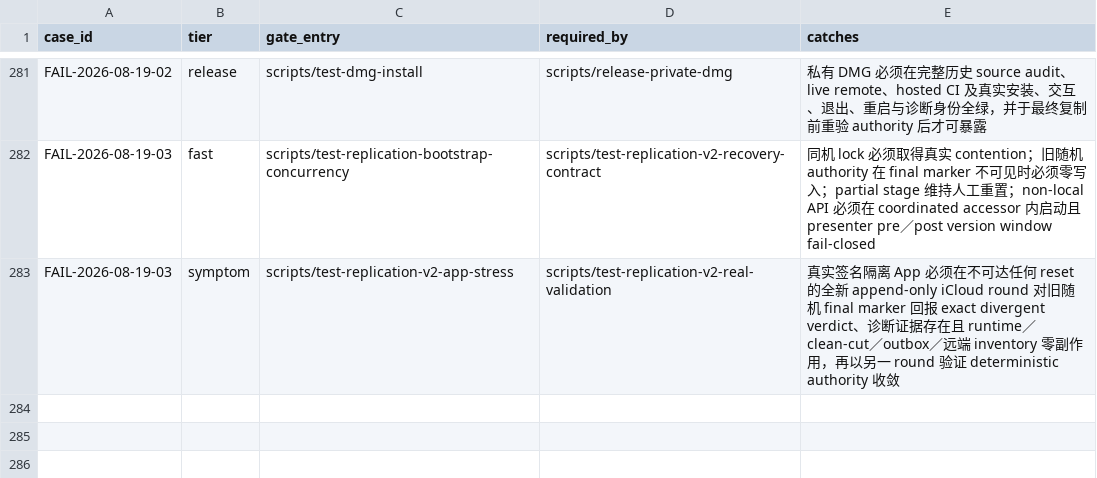
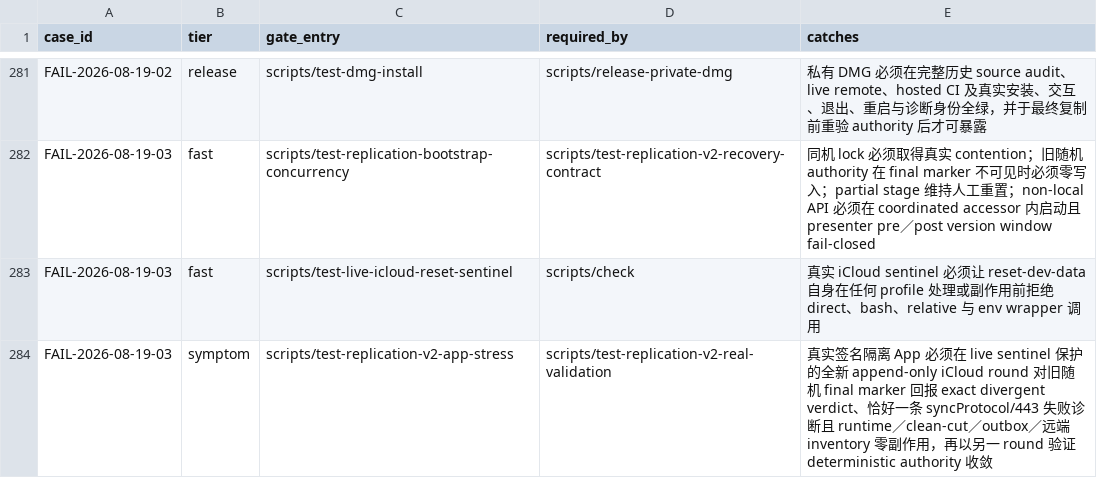
Before and after one commit to quboliu/noonmark, a TSV file: docs/engineering/failure-cases/gates.tsv, drawn as a sheet; only a part is shown, gaps mark what is left out.

Commit message:
fix(sync): enforce live iCloud release evidence
Failure-Case: FAIL-2026-08-19-03

Task-ID: noonmark-pretag-trial-package

```diff
--- a/docs/engineering/failure-cases/gates.tsv
+++ b/docs/engineering/failure-cases/gates.tsv
@@ -282,2 +282,3 @@ FAIL-2026-08-19-02	release	scripts/test-dmg-install	scripts/release-private-dmg
 FAIL-2026-08-19-03	fast	scripts/test-replication-bootstrap-concurrency	scripts/test-replication-v2-recovery-contract	同机 lock 必须取得真实 contention；旧随机 authority 在 final marker 不可见时必须零写入；partial stage 维持人工重置；non-local API 必须在 coordinated accessor 内启动且 presenter pre／post version window fail-closed
-FAIL-2026-08-19-03	symptom	scripts/test-replication-v2-app-stress	scripts/test-replication-v2-real-validation	真实签名隔离 App 必须在不可达任何 reset 的全新 append-only iCloud round 对旧随机 final marker 回报 exact divergent verdict、诊断证据存在且 runtime／clean-cut／outbox／远端 inventory 零副作用，再以另一 round 验证 deterministic authority 收敛
+FAIL-2026-08-19-03	fast	scripts/test-live-icloud-reset-sentinel	scripts/check	真实 iCloud sentinel 必须让 reset-dev-data 自身在任何 profile 处理或副作用前拒绝 direct、bash、relative 与 env wrapper 调用
+FAIL-2026-08-19-03	symptom	scripts/test-replication-v2-app-stress	scripts/test-replication-v2-real-validation	真实签名隔离 App 必须在 live sentinel 保护的全新 append-only iCloud round 对旧随机 final marker 回报 exact divergent verdict、恰好一条 syncProtocol/443 失败诊断且 runtime／clean-cut／outbox／远端 inventory 零副作用，再以另一 round 验证 deterministic authority 收敛
```
Also changed, not shown: 14 other files.
